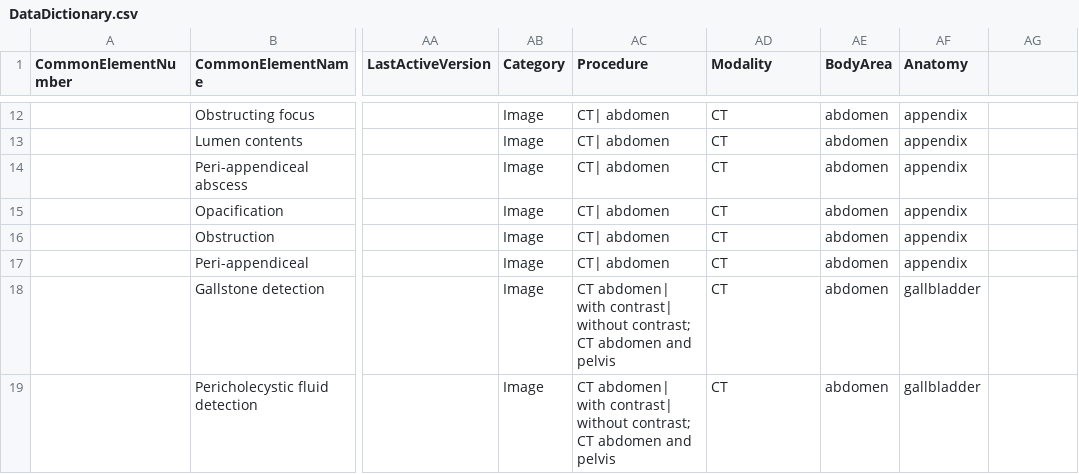
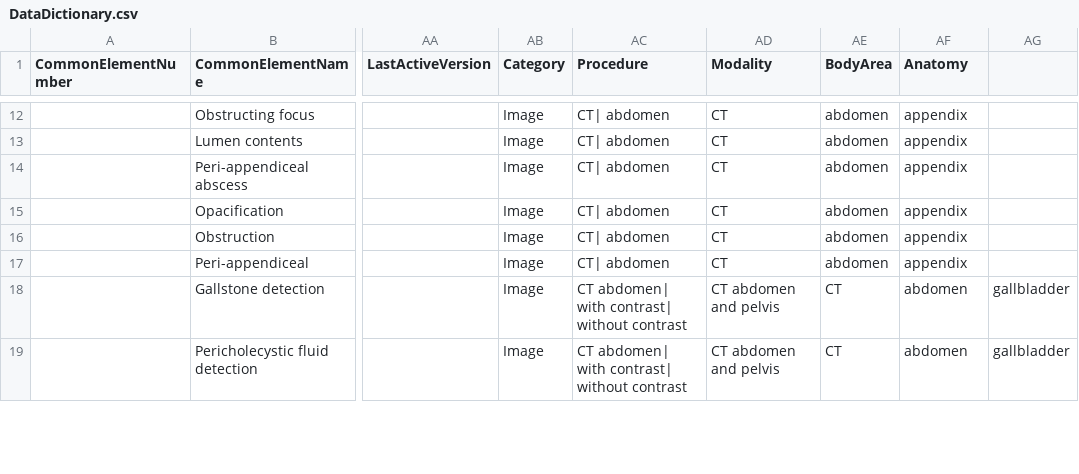
Before and after one commit to JordanPhilipMeyer/StructuringUseCaseData, a CSV file: DataDictionary.csv, drawn as a sheet; only a part is shown, gaps mark what is left out; the diff covers the shown part only; the diff names each change by its address in the sheet, - before the commit and + after, or states it on an @@ line.

Commit message:
added feature to update the data dictionary csv with use case json values

```diff
--- a/DataDictionary.csv
+++ b/DataDictionary.csv
-AC18:AC19 (Procedure): …contrast| without contrast; CT abdomen and pelvis
+AC18:AC19 (Procedure): …contrast| without contrast
-AD18:AD19 (Modality): CT
+AD18:AD19 (Modality): CT abdomen and pelvis
-AE18:AE19 (BodyArea): abdomen
+AE18:AE19 (BodyArea): CT
-AF18:AF19 (Anatomy): gallbladder
+AF18:AF19 (Anatomy): abdomen
-AG18:AG19: (empty)
+AG18:AG19: gallbladder
```
Also changed, not shown: 12 edited cells elsewhere in this file, 6 other files.
